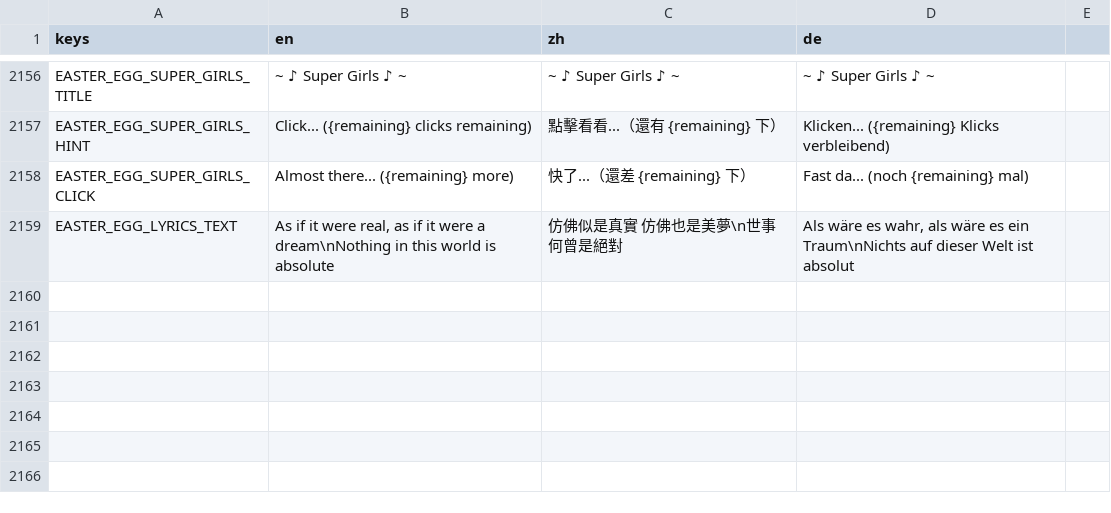
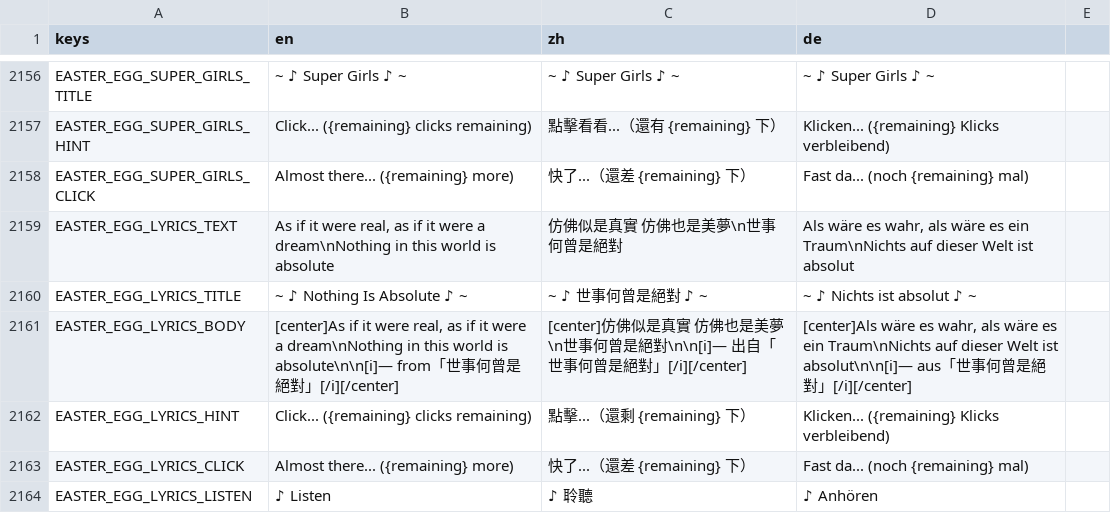
Before and after one commit to dunlaw/Individual-Project, a CSV file: 1.Codebase/localization/gda1_translations.csv, drawn as a sheet; only a part is shown, gaps mark what is left out.

```diff
--- a/1.Codebase/localization/gda1_translations.csv
+++ b/1.Codebase/localization/gda1_translations.csv
@@ -2655 +2655,6 @@ EASTER_EGG_SUPER_GIRLS_CLICK,"Almost there... ({remaining} more)","快了...（
 EASTER_EGG_LYRICS_TEXT,"As if it were real, as if it were a dream\nNothing in this world is absolute",仿佛似是真實 仿佛也是美夢\n世事何曾是絕對,"Als wäre es wahr, als wäre es ein Traum\nNichts auf dieser Welt ist absolut"
+EASTER_EGG_LYRICS_TITLE,~ ♪ Nothing Is Absolute ♪ ~,~ ♪ 世事何曾是絕對 ♪ ~,~ ♪ Nichts ist absolut ♪ ~
+EASTER_EGG_LYRICS_BODY,"[center]As if it were real, as if it were a dream\nNothing in this world is absolute\n\n[i]— from「世事何曾是絕對」[/i][/center]","[center]仿佛似是真實 仿佛也是美夢\n世事何曾是絕對\n\n[i]— 出自「世事何曾是絕對」[/i][/center]","[center]Als wäre es wahr, als wäre es ein Traum\nNichts auf dieser Welt ist absolut\n\n[i]— aus「世事何曾是絕對」[/i][/center]"
+EASTER_EGG_LYRICS_HINT,"Click... ({remaining} clicks remaining)","點擊...（還剩 {remaining} 下）","Klicken... ({remaining} Klicks verbleibend)"
+EASTER_EGG_LYRICS_CLICK,"Almost there... ({remaining} more)","快了...（還差 {remaining} 下）","Fast da... (noch {remaining} mal)"
+EASTER_EGG_LYRICS_LISTEN,♪ Listen,♪ 聆聽,♪ Anhören
```
Also changed, not shown: 1 other file.
